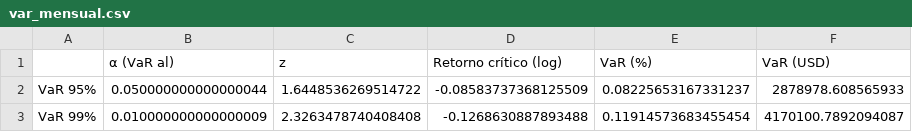
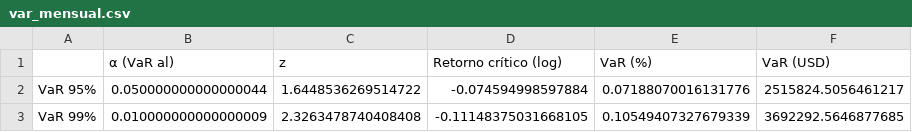
Before and after one commit to Juancho-00/laboratorio-2-derivados, a CSV file: data/processed/var_mensual.csv, drawn as a sheet.

```diff
--- a/data/processed/var_mensual.csv
+++ b/data/processed/var_mensual.csv
@@ -1,3 +1,3 @@
 ,α (VaR al),z,Retorno crítico (log),VaR (%),VaR (USD)
-VaR 95%,0.050000000000000044,1.6448536269514722,-0.08583737368125509,0.08225653167331237,2878978.608565933
-VaR 99%,0.010000000000000009,2.3263478740408408,-0.1268630887893488,0.11914573683455454,4170100.7892094087
+VaR 95%,0.050000000000000044,1.6448536269514722,-0.074594998597884,0.07188070016131776,2515824.5056461217
+VaR 99%,0.010000000000000009,2.3263478740408408,-0.11148375031668105,0.10549407327679339,3692292.5646877685
```
Also changed, not shown: data/processed/var_cubierto_vs_sin.csv, 26 other files.
